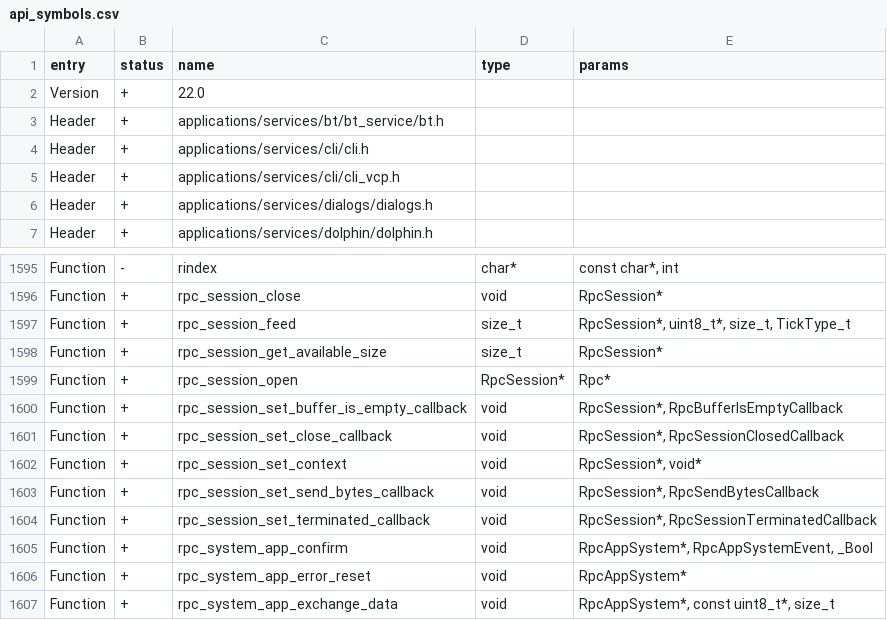
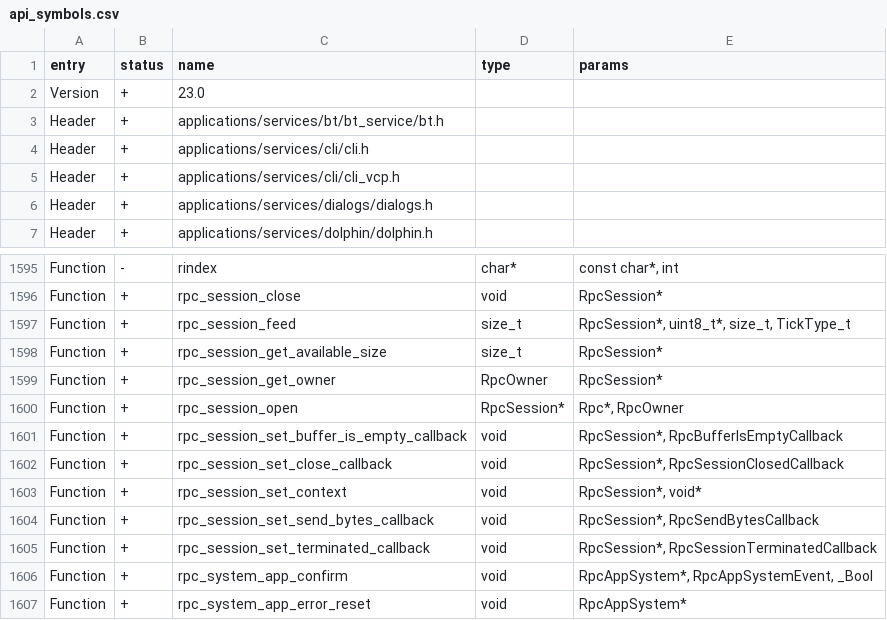
Before and after one commit to Gustav-png/Moon-Firmware, a CSV file: firmware/targets/f18/api_symbols.csv, drawn as a sheet; only a part is shown, gaps mark what is left out; the shorter side is filled out with more unchanged rows.

Commit message:
[FL-2505] Active RPC session icon (#2583)
* Active RPC session icon
* Add RpcOwner, don't show the RPC icon when the session was started from BLE
* Fix rpc_test and f18 api
* Bump API version

Co-authored-by: あく <alleteam@gmail.com>

```diff
--- a/firmware/targets/f18/api_symbols.csv
+++ b/firmware/targets/f18/api_symbols.csv
@@ -1,3 +1,3 @@
 entry,status,name,type,params
-Version,+,22.0,,
+Version,+,23.0,,
 Header,+,applications/services/bt/bt_service/bt.h,,
@@ -1598,3 +1598,4 @@ Function,+,rpc_session_feed,size_t,"RpcSession*, uint8_t*, size_t, TickType_t"
 Function,+,rpc_session_get_available_size,size_t,RpcSession*
-Function,+,rpc_session_open,RpcSession*,Rpc*
+Function,+,rpc_session_get_owner,RpcOwner,RpcSession*
+Function,+,rpc_session_open,RpcSession*,"Rpc*, RpcOwner"
 Function,+,rpc_session_set_buffer_is_empty_callback,void,"RpcSession*, RpcBufferIsEmptyCallback"
```
Also changed, not shown: firmware/targets/f7/api_symbols.csv, 7 other files.
